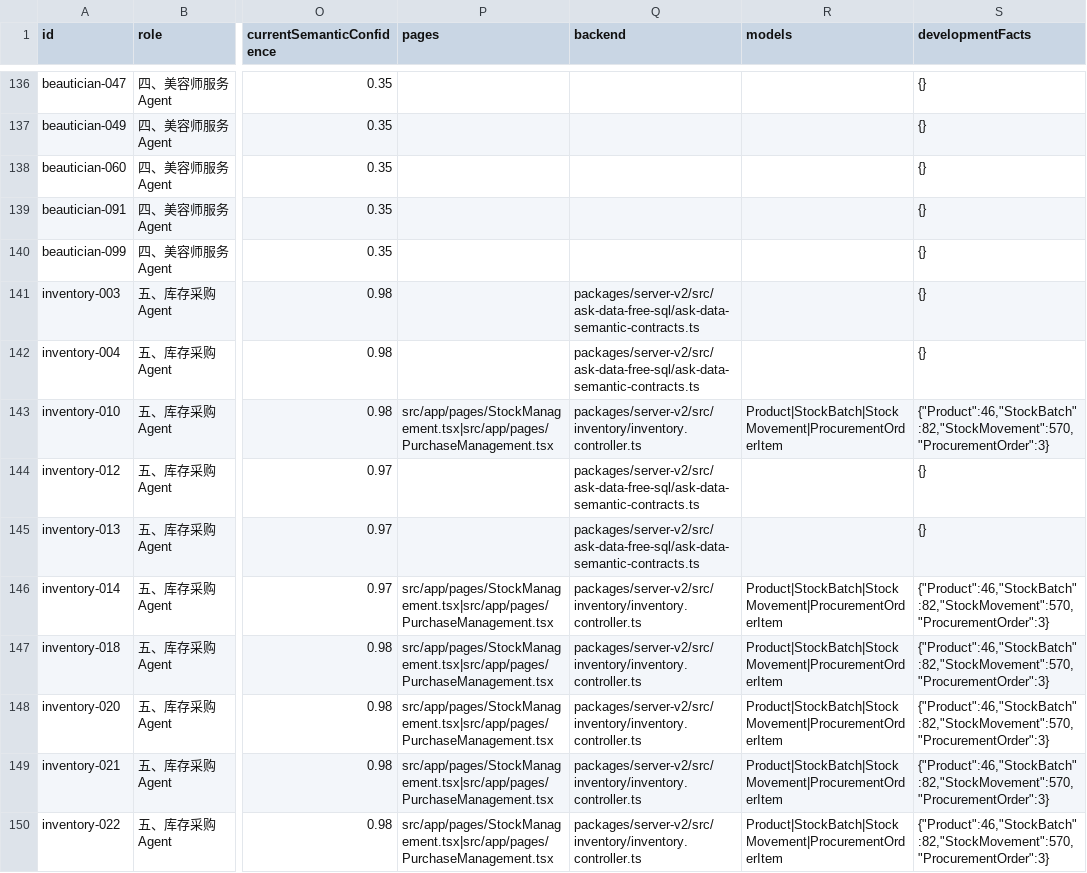
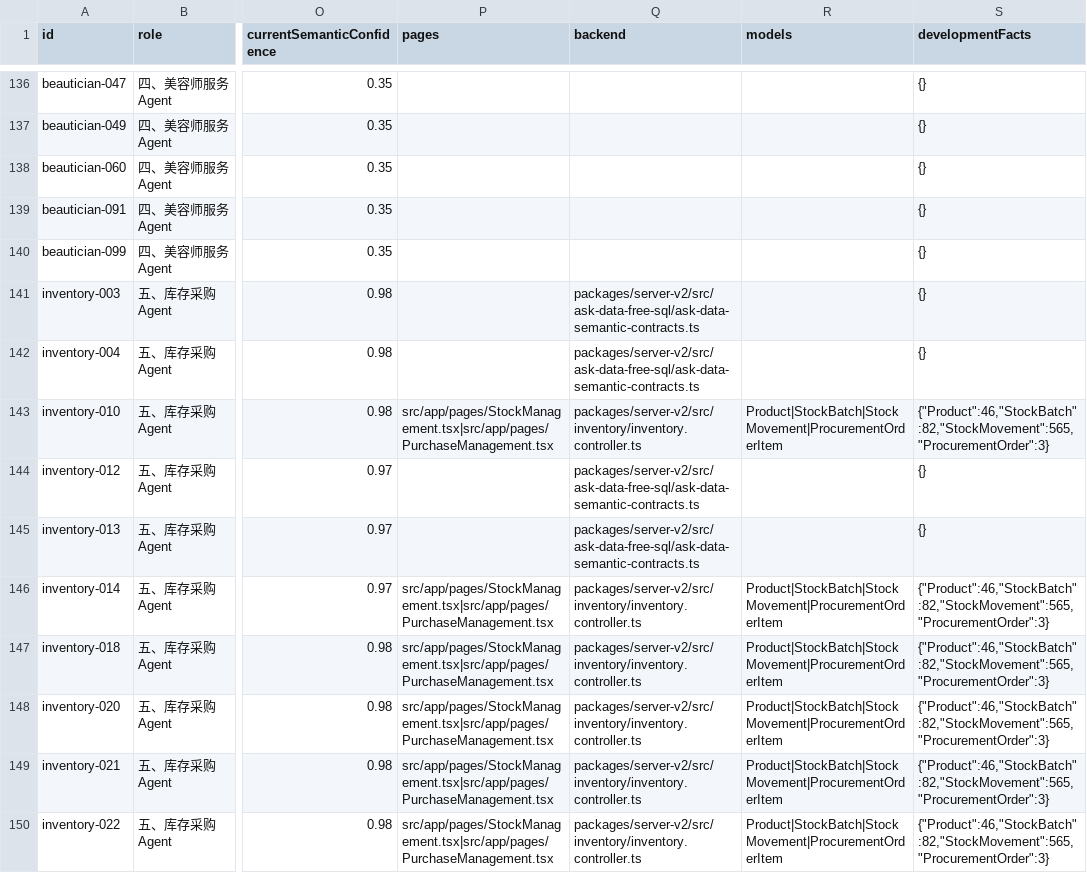
Before and after one commit to vali001007/beauty-salon-admin, a CSV file: docs/04-测试数据/Ami-Ask管理端事实覆盖审计-2026-08-02/Ami-Ask管理端事实覆盖逐题审计-2026-08-02.csv, drawn as a sheet; only a part is shown, gaps mark what is left out; the diff covers the shown part only; the diff names each change by its address in the sheet, - before the commit and + after, or states it on an @@ line.

```diff
--- a/docs/04-测试数据/Ami-Ask管理端事实覆盖审计-2026-08-02/Ami-Ask管理端事实覆盖逐题审计-2026-08-02.csv
+++ b/docs/04-测试数据/Ami-Ask管理端事实覆盖审计-2026-08-02/Ami-Ask管理端事实覆盖逐题审计-2026-08-02.csv
-S143 (developmentFacts): {"Product":46,"StockBatch":82,"StockMovement":570,"ProcurementOrder":3}
+S143 (developmentFacts): {"Product":46,"StockBatch":82,"StockMovement":565,"ProcurementOrder":3}
-S146:S150 (developmentFacts): {"Product":46,"StockBatch":82,"StockMovement":570,"ProcurementOrder":3}
+S146:S150 (developmentFacts): {"Product":46,"StockBatch":82,"StockMovement":565,"ProcurementOrder":3}
```
Also changed, not shown: 69 edited cells elsewhere in this file, 16 other files.
